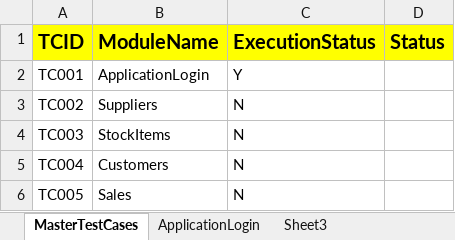
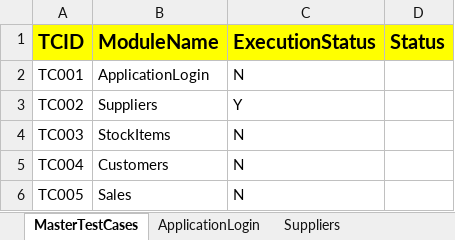
Before and after one commit to dchalla9119/ERP_EveningBatch, an Excel workbook: TestInput/HybridData.xlsx, sheet MasterTestCases, drawn as a sheet; values as stored, in another font and other column widths than the file's, no borders; the diff names each change by its address in the sheet, - before the commit and + after, or states it on an @@ line.

Commit message:
wrote test cases for supplier module

```diff
--- a/TestInput/HybridData.xlsx (sheet MasterTestCases)
+++ b/TestInput/HybridData.xlsx (sheet MasterTestCases)
-sheet tab: Sheet3
+sheet tab: Suppliers
-C2 (ExecutionStatus): Y
+C2 (ExecutionStatus): N
-C3 (ExecutionStatus): N
+C3 (ExecutionStatus): Y
```
Also changed, not shown: sheet Suppliers, sheet ApplicationLogin, TestOutput/HybridResults.xlsx, 12 other files.
